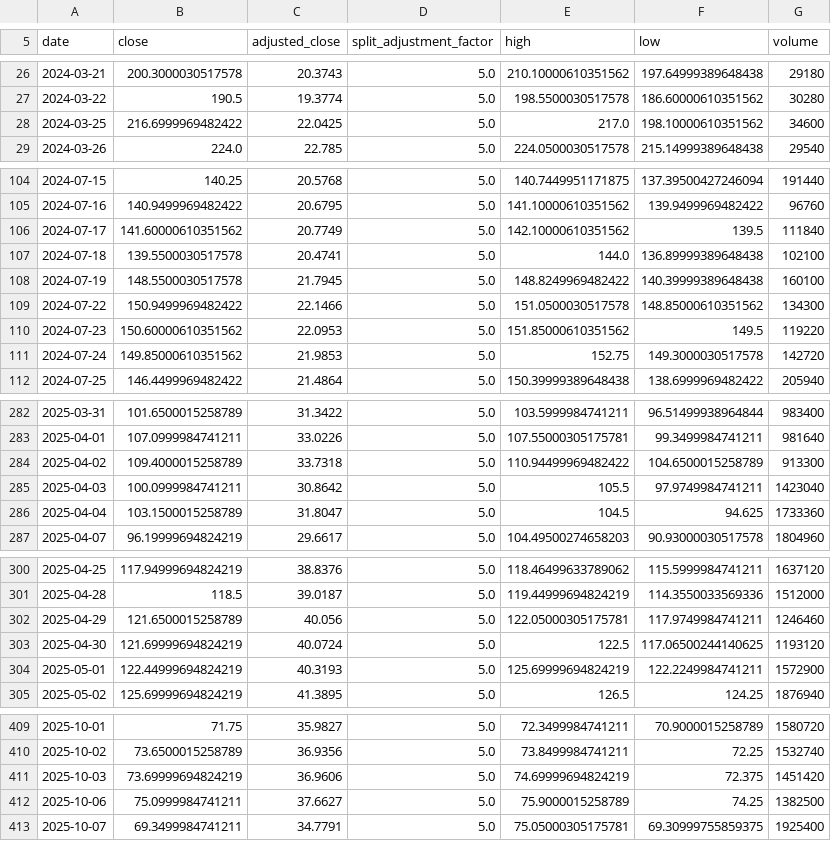
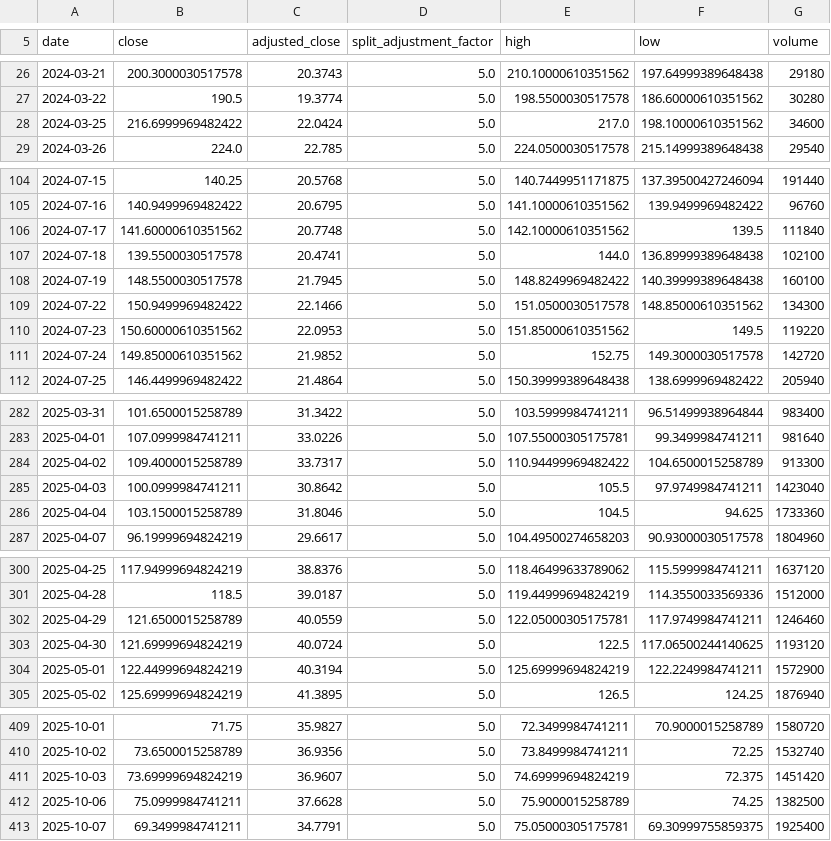
Before and after one commit to jack000214-ctrl/money, a CSV file: knowledge/prices/MSTY.csv, drawn as a sheet; only a part is shown, gaps mark what is left out; the diff covers the shown part only.

```diff
--- a/knowledge/prices/MSTY.csv
+++ b/knowledge/prices/MSTY.csv
@@ -27,3 +27,3 @@ date,close,adjusted_close,split_adjustment_factor,high,low,volume
 2024-03-22,190.5,19.3774,5.0,198.5500030517578,186.60000610351562,30280
-2024-03-25,216.6999969482422,22.0425,5.0,217.0,198.10000610351562,34600
+2024-03-25,216.6999969482422,22.0424,5.0,217.0,198.10000610351562,34600
 2024-03-26,224.0,22.785,5.0,224.0500030517578,215.14999389648438,29540
@@ -105,3 +105,3 @@ date,close,adjusted_close,split_adjustment_factor,high,low,volume
 2024-07-16,140.9499969482422,20.6795,5.0,141.10000610351562,139.9499969482422,96760
-2024-07-17,141.60000610351562,20.7749,5.0,142.10000610351562,139.5,111840
+2024-07-17,141.60000610351562,20.7748,5.0,142.10000610351562,139.5,111840
 2024-07-18,139.5500030517578,20.4741,5.0,144.0,136.89999389648438,102100
@@ -110,3 +110,3 @@ date,close,adjusted_close,split_adjustment_factor,high,low,volume
 2024-07-23,150.60000610351562,22.0953,5.0,151.85000610351562,149.5,119220
-2024-07-24,149.85000610351562,21.9853,5.0,152.75,149.3000030517578,142720
+2024-07-24,149.85000610351562,21.9852,5.0,152.75,149.3000030517578,142720
 2024-07-25,146.4499969482422,21.4864,5.0,150.39999389648438,138.6999969482422,205940
@@ -283,5 +283,5 @@ date,close,adjusted_close,split_adjustment_factor,high,low,volume
 2025-04-01,107.0999984741211,33.0226,5.0,107.55000305175781,99.3499984741211,981640
-2025-04-02,109.4000015258789,33.7318,5.0,110.94499969482422,104.6500015258789,913300
+2025-04-02,109.4000015258789,33.7317,5.0,110.94499969482422,104.6500015258789,913300
 2025-04-03,100.0999984741211,30.8642,5.0,105.5,97.9749984741211,1423040
-2025-04-04,103.1500015258789,31.8047,5.0,104.5,94.625,1733360
+2025-04-04,103.1500015258789,31.8046,5.0,104.5,94.625,1733360
 2025-04-07,96.19999694824219,29.6617,5.0,104.49500274658203,90.93000030517578,1804960
@@ -301,5 +301,5 @@ date,close,adjusted_close,split_adjustment_factor,high,low,volume
 2025-04-28,118.5,39.0187,5.0,119.44999694824219,114.3550033569336,1512000
-2025-04-29,121.6500015258789,40.056,5.0,122.05000305175781,117.9749984741211,1246460
+2025-04-29,121.6500015258789,40.0559,5.0,122.05000305175781,117.9749984741211,1246460
 2025-04-30,121.69999694824219,40.0724,5.0,122.5,117.06500244140625,1193120
-2025-05-01,122.44999694824219,40.3193,5.0,125.69999694824219,122.2249984741211,1572900
+2025-05-01,122.44999694824219,40.3194,5.0,125.69999694824219,122.2249984741211,1572900
 2025-05-02,125.69999694824219,41.3895,5.0,126.5,124.25,1876940
@@ -410,4 +410,4 @@ date,close,adjusted_close,split_adjustment_factor,high,low,volume
 2025-10-02,73.6500015258789,36.9356,5.0,73.8499984741211,72.25,1532740
-2025-10-03,73.69999694824219,36.9606,5.0,74.69999694824219,72.375,1451420
-2025-10-06,75.0999984741211,37.6627,5.0,75.9000015258789,74.25,1382500
+2025-10-03,73.69999694824219,36.9607,5.0,74.69999694824219,72.375,1451420
+2025-10-06,75.0999984741211,37.6628,5.0,75.9000015258789,74.25,1382500
 2025-10-07,69.3499984741211,34.7791,5.0,75.05000305175781,69.30999755859375,1925400
```
Also changed, not shown: 3 added rows and 24 edited cells elsewhere in this file, knowledge/prices/214450_KQ.csv, knowledge/prices/IBM.csv, 17 other files.
